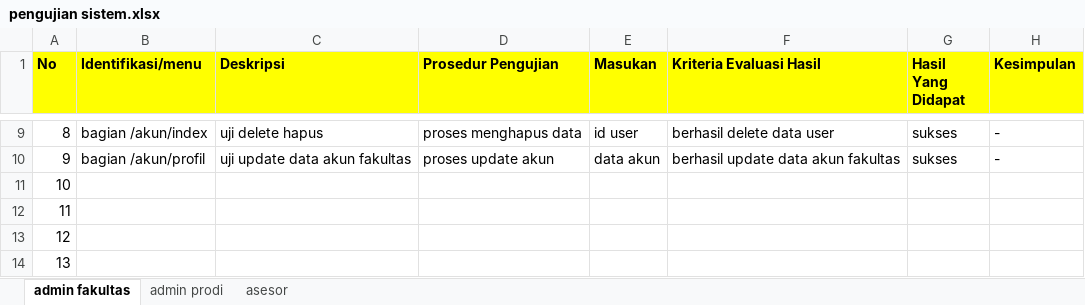
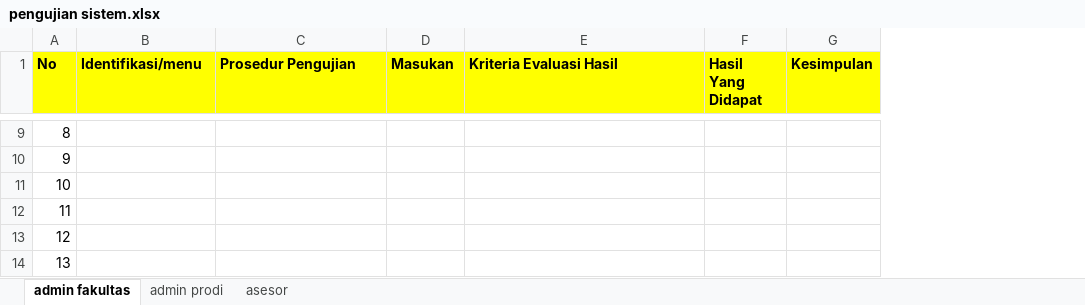
Before and after one commit to fhwattiheluw/sistem-informasi-akreditasi-prodi-K9, an Excel workbook: pengujian sistem.xlsx, sheet admin fakultas, drawn as a sheet; only a part is shown, gaps mark what is left out; values as stored, in another font and other column widths than the file's, no borders; conditional formats not drawn; removed rows and columns are numbered as before the commit, all else as after; the diff covers the shown part only; the diff names each change by its address in the sheet, - before the commit and + after, or states it on an @@ line.

```diff
--- a/pengujian sistem.xlsx (sheet admin fakultas)
+++ b/pengujian sistem.xlsx (sheet admin fakultas)
-column C (Deskripsi), rows 9-10: uji delete hapus | uji update data akun fakultas
-B9 (Identifikasi/menu): bagian /akun/index
+B9 (Identifikasi/menu): (empty)
-C9 (Prosedur Pengujian): proses menghapus data
+C9 (Prosedur Pengujian): (empty)
-D9 (Masukan): id user
+D9 (Masukan): (empty)
-E9 (Kriteria Evaluasi Hasil): berhasil delete data user
+E9 (Kriteria Evaluasi Hasil): (empty)
-F9:F10 (Hasil Yang Didapat): sukses
+F9:F10 (Hasil Yang Didapat): (empty)
-G9:G10 (Kesimpulan): -
+G9:G10 (Kesimpulan): (empty)
-B10 (Identifikasi/menu): bagian /akun/profil
+B10 (Identifikasi/menu): (empty)
-C10 (Prosedur Pengujian): proses update akun
+C10 (Prosedur Pengujian): (empty)
-D10 (Masukan): data akun
+D10 (Masukan): (empty)
-E10 (Kriteria Evaluasi Hasil): berhasil update data akun fakultas
+E10 (Kriteria Evaluasi Hasil): (empty)
```
Also changed, not shown: 38 edited cells elsewhere in this sheet, sheet admin prodi, 16 other files.
